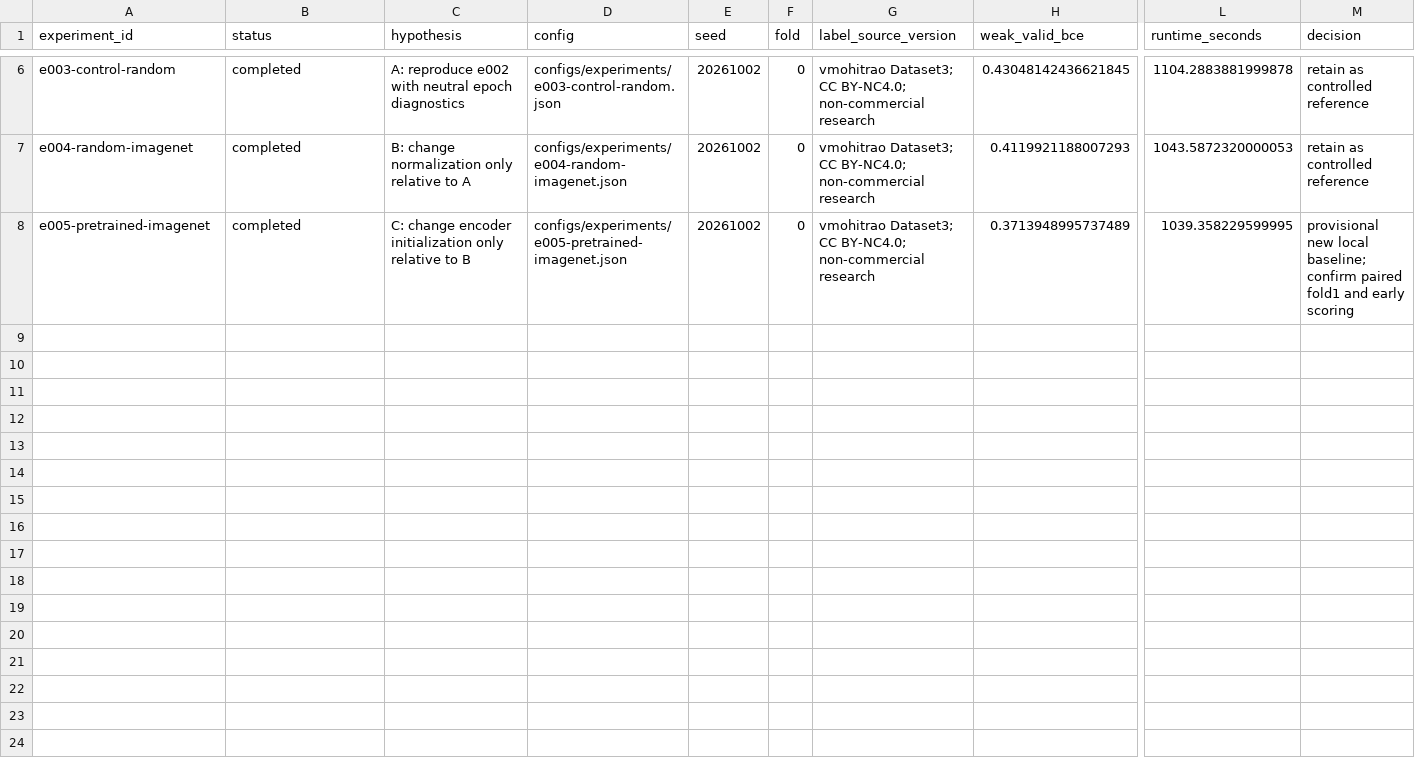
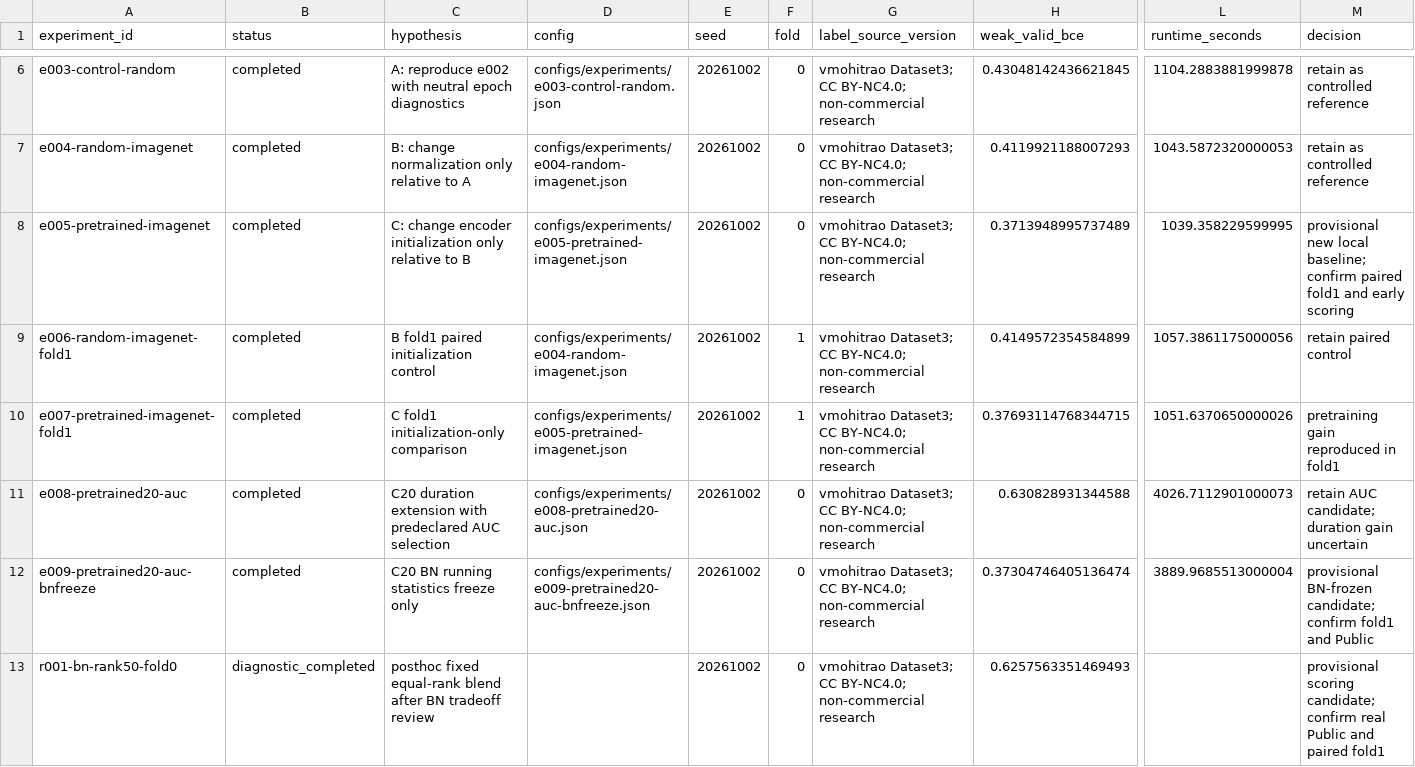
Before and after one commit to S-Riku-tus/pj-RSNA-Knee-Abnormality-Detection, a CSV file: experiments/ledger.csv, drawn as a sheet; only a part is shown, gaps mark what is left out; rows hold the shown columns only; the diff names each change by its address in the sheet, - before the commit and + after, or states it on an @@ line.

```diff
--- a/experiments/ledger.csv
+++ b/experiments/ledger.csv
+row 9: e006-random-imagenet-fold1 | completed | B fold1 paired initialization control | configs/experiments/e004-random-imagenet.json | 20261002 | 1 | vmohitrao Dataset3; CC BY-NC4.0; non-commercial research | 0.4149572354584899 | 1057.3861175000056 | retain paired control
+row 10: e007-pretrained-imagenet-fold1 | completed | C fold1 initialization-only comparison | configs/experiments/e005-pretrained-imagenet.json | 20261002 | 1 | vmohitrao Dataset3; CC BY-NC4.0; non-commercial research | 0.37693114768344715 | 1051.6370650000026 | pretraining gain reproduced in fold1
+row 11: e008-pretrained20-auc | completed | C20 duration extension with predeclared AUC selection | configs/experiments/e008-pretrained20-auc.json | 20261002 | 0 | vmohitrao Dataset3; CC BY-NC4.0; non-commercial research | 0.630828931344588 | 4026.7112901000073 | retain AUC candidate; duration gain uncertain
+row 12: e009-pretrained20-auc-bnfreeze | completed | C20 BN running statistics freeze only | configs/experiments/e009-pretrained20-auc-bnfreeze.json | 20261002 | 0 | vmohitrao Dataset3; CC BY-NC4.0; non-commercial research | 0.37304746405136474 | 3889.9685513000004 | provisional BN-frozen candidate; confirm fold1 and Public
+row 13: r001-bn-rank50-fold0 | diagnostic_completed | posthoc fixed equal-rank blend after BN tradeoff review |  | 20261002 | 0 | vmohitrao Dataset3; CC BY-NC4.0; non-commercial research | 0.6257563351469493 |  | provisional scoring candidate; confirm real Public and paired fold1
```
Also changed, not shown: 32 other files.
